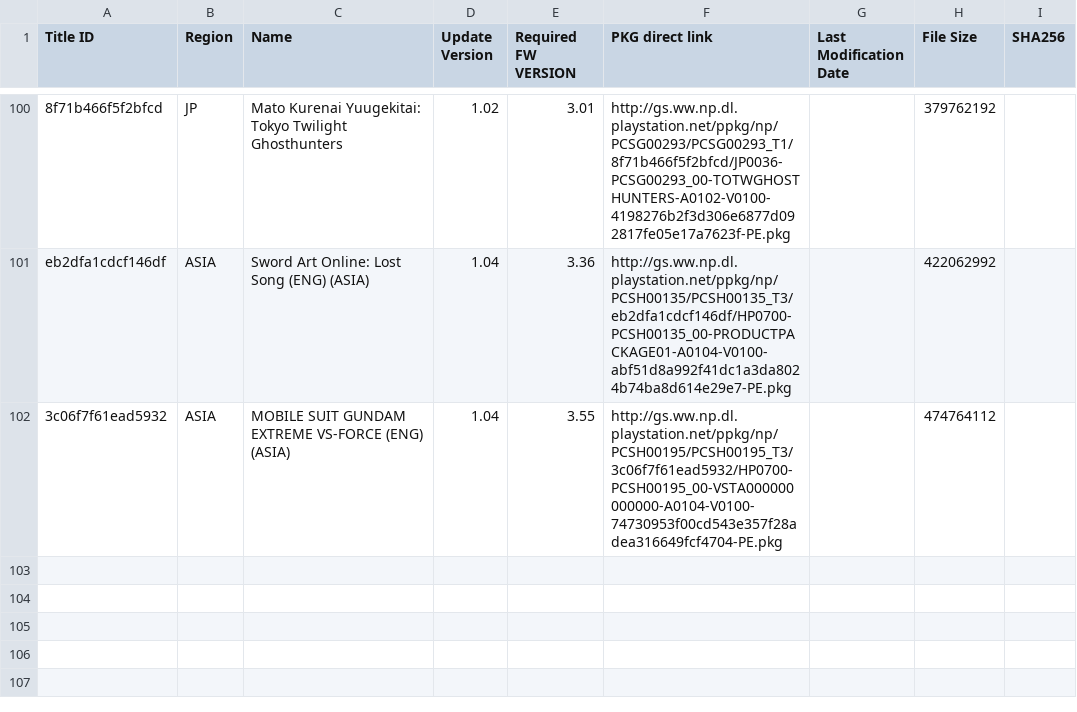
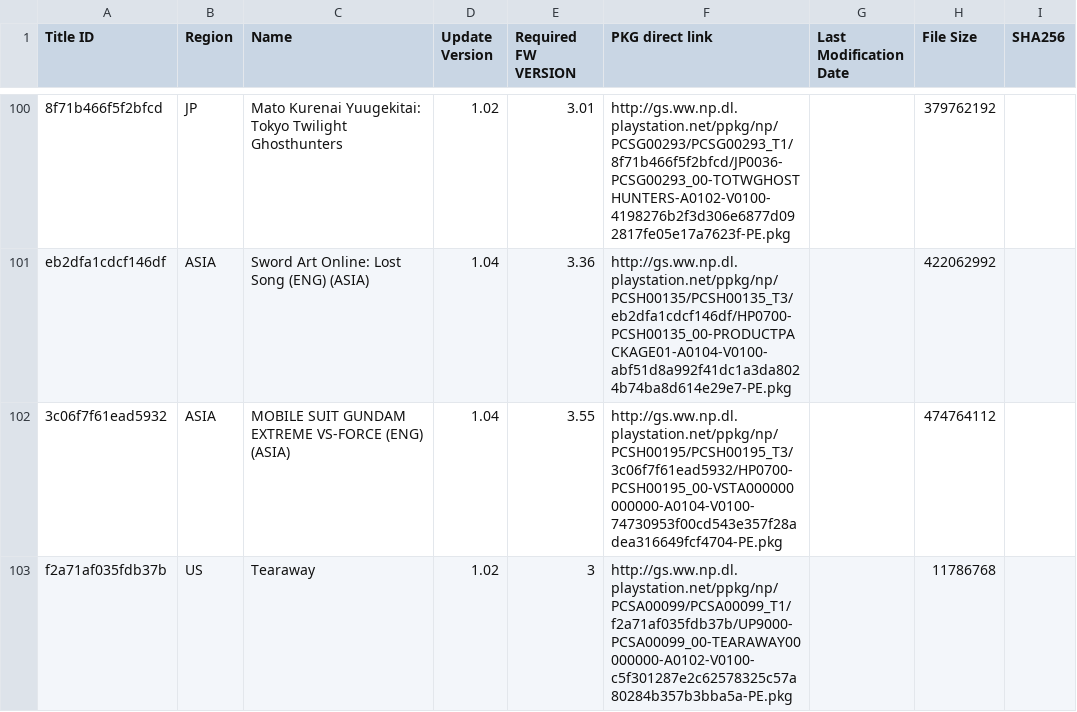
Before and after one commit to 1jtp8sobiu/1jtp8sobiu.github.io, a TSV file: tsv/PENDING-PSV_UPDATES.tsv, drawn as a sheet; only a part is shown, gaps mark what is left out; the diff names each change by its address in the sheet, - before the commit and + after, or states it on an @@ line.

Commit message:
PENDING-PSV_UPDATES 20260705_221503

```diff
--- a/tsv/PENDING-PSV_UPDATES.tsv
+++ b/tsv/PENDING-PSV_UPDATES.tsv
+row 103: f2a71af035fdb37b | US | Tearaway | 1.02 | 3 | http://gs.ww.np.dl.playstation.net/ppkg/np/PCSA00099/PCSA00099_T1/f2a71af035fdb37b/UP9000-PCSA00099_00-TEARAWAY00000000-A0102-V0100-c5f301287e2c62578325c57a80284b357b3bba5a-PE.pkg |  | 11786768
```
